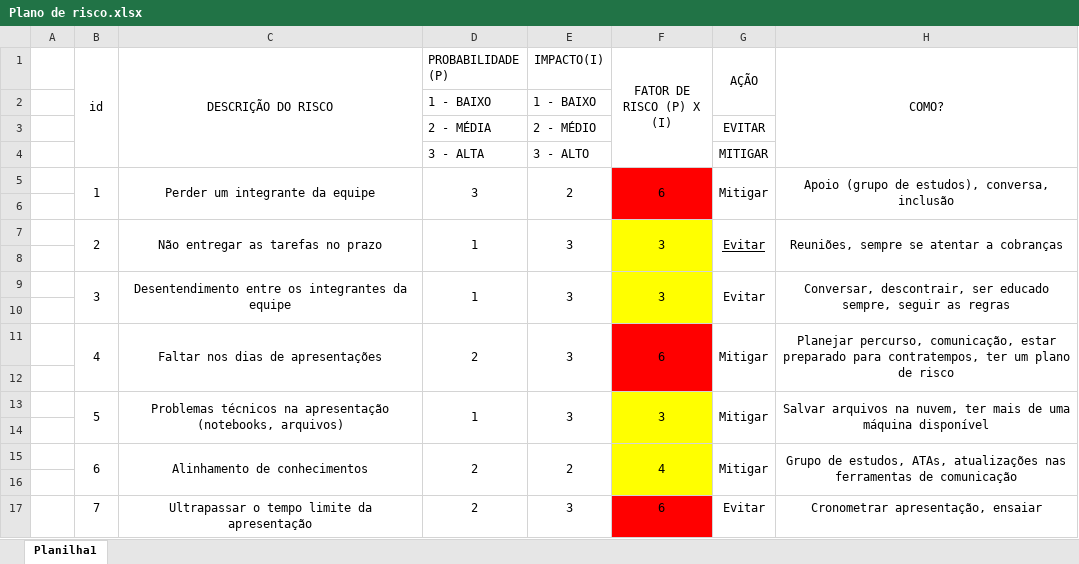
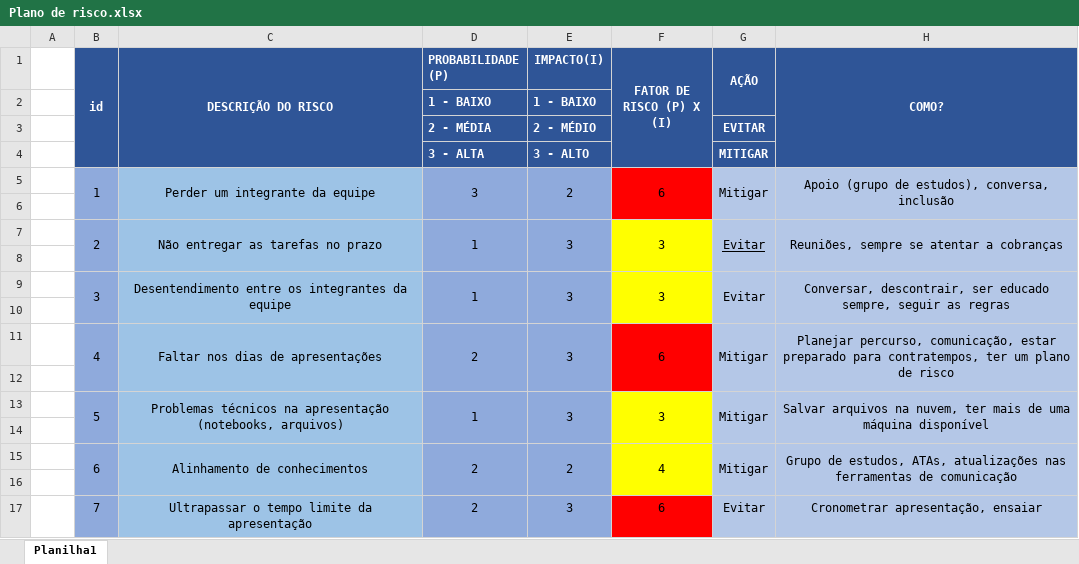
Before and after one commit to TheusHss/DevBand, an Excel workbook: Documentação/Excel/Plano de risco.xlsx, sheet Planilha1, drawn as a sheet; values as stored, in another font and other column widths than the file's, no borders; the diff names each change by its address in the sheet, - before the commit and + after, or states it on an @@ line.

Commit message:
cor nos excel

```diff
--- a/Documentação/Excel/Plano de risco.xlsx (sheet Planilha1)
+++ b/Documentação/Excel/Plano de risco.xlsx (sheet Planilha1)
-B1:H4 fill: none
+B1:H4 fill: #2F5597
@@ B1:H1 bold: off → on, text colour: black → #FFFFFF @@
@@ D2:E4 bold: off → on, text colour: black → #FFFFFF @@
@@ G3:G4 bold: off → on, text colour: black → #FFFFFF @@
-B5:B17 fill: none
+B5:B17 fill: #8FAADC
-C5:C17 fill: none
+C5:C17 fill: #9DC3E6
-D5:E17 fill: none
+D5:E17 fill: #8FAADC
-G5:H17 fill: none
+G5:H17 fill: #B4C7E7
```
